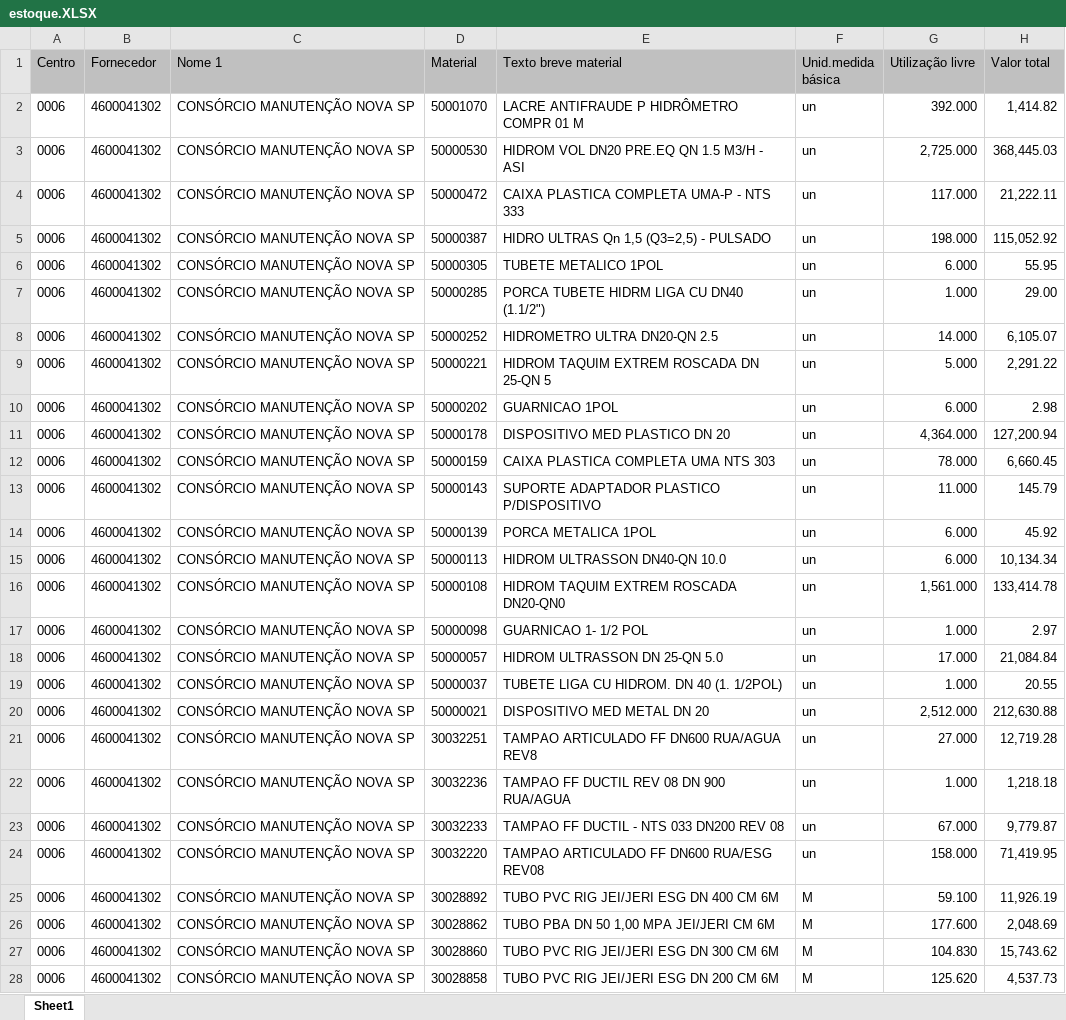
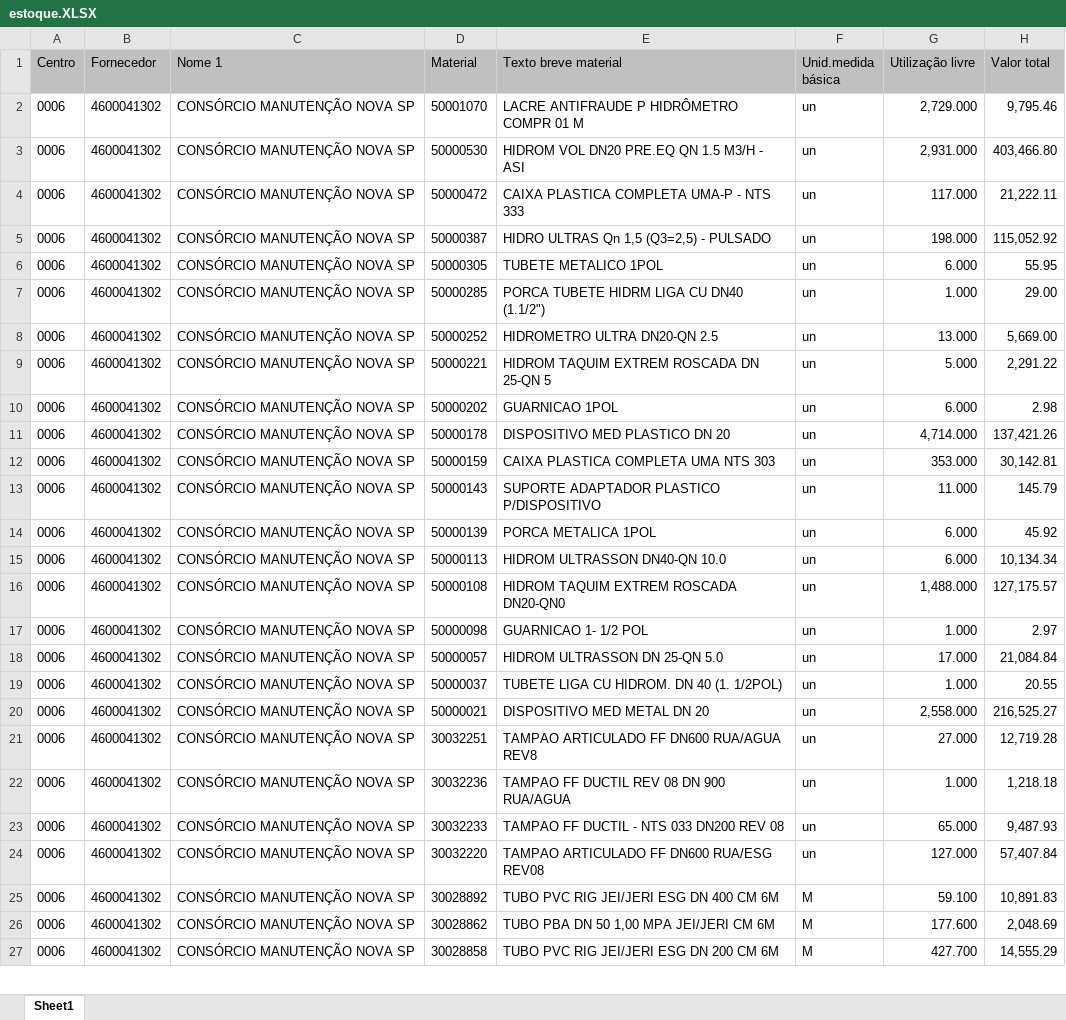
Before and after one commit to hyslan/Val, an Excel workbook: estoque.XLSX, sheet Sheet1, drawn as a sheet; only a part is shown; values as stored, in another font and other column widths than the file's, no borders; removed rows and columns are numbered as before the commit, all else as after; the diff covers the shown part only; the diff names each change by its address in the sheet, - before the commit and + after, or states it on an @@ line.

Commit message:
materiais esgoto, pendentes excel.

```diff
--- a/estoque.XLSX (sheet Sheet1)
+++ b/estoque.XLSX (sheet Sheet1)
-G2 (Utilização livre): 392.000
+G2 (Utilização livre): 2,729.000
-H2 (Valor total): 1,414.82
+H2 (Valor total): 9,795.46
-G3 (Utilização livre): 2,725.000
+G3 (Utilização livre): 2,931.000
-H3 (Valor total): 368,445.03
+H3 (Valor total): 403,466.80
-G8 (Utilização livre): 14.000
+G8 (Utilização livre): 13.000
-H8 (Valor total): 6,105.07
+H8 (Valor total): 5,669.00
-G11 (Utilização livre): 4,364.000
+G11 (Utilização livre): 4,714.000
-H11 (Valor total): 127,200.94
+H11 (Valor total): 137,421.26
-G12 (Utilização livre): 78.000
+G12 (Utilização livre): 353.000
-H12 (Valor total): 6,660.45
+H12 (Valor total): 30,142.81
-G16 (Utilização livre): 1,561.000
+G16 (Utilização livre): 1,488.000
-H16 (Valor total): 133,414.78
+H16 (Valor total): 127,175.57
-G20 (Utilização livre): 2,512.000
+G20 (Utilização livre): 2,558.000
-H20 (Valor total): 212,630.88
+H20 (Valor total): 216,525.27
-G23 (Utilização livre): 67.000
+G23 (Utilização livre): 65.000
-H23 (Valor total): 9,779.87
+H23 (Valor total): 9,487.93
-G24 (Utilização livre): 158.000
+G24 (Utilização livre): 127.000
-H24 (Valor total): 71,419.95
+H24 (Valor total): 57,407.84
-H25 (Valor total): 11,926.19
+H25 (Valor total): 10,891.83
-row 27: 0006 | 4600041302 | CONSÓRCIO MANUTENÇÃO NOVA SP | 30028860 | TUBO PVC RIG JEI/JERI ESG DN 300 CM 6M | M | 104.830 | 15,743.62
-G27 (Utilização livre): 125.620
+G27 (Utilização livre): 427.700
-H27 (Valor total): 4,537.73
+H27 (Valor total): 14,555.29
```
Also changed, not shown: 1 added row, 2 removed rows and 127 edited cells elsewhere in this sheet, TSE.xlsx, 11 other files.
